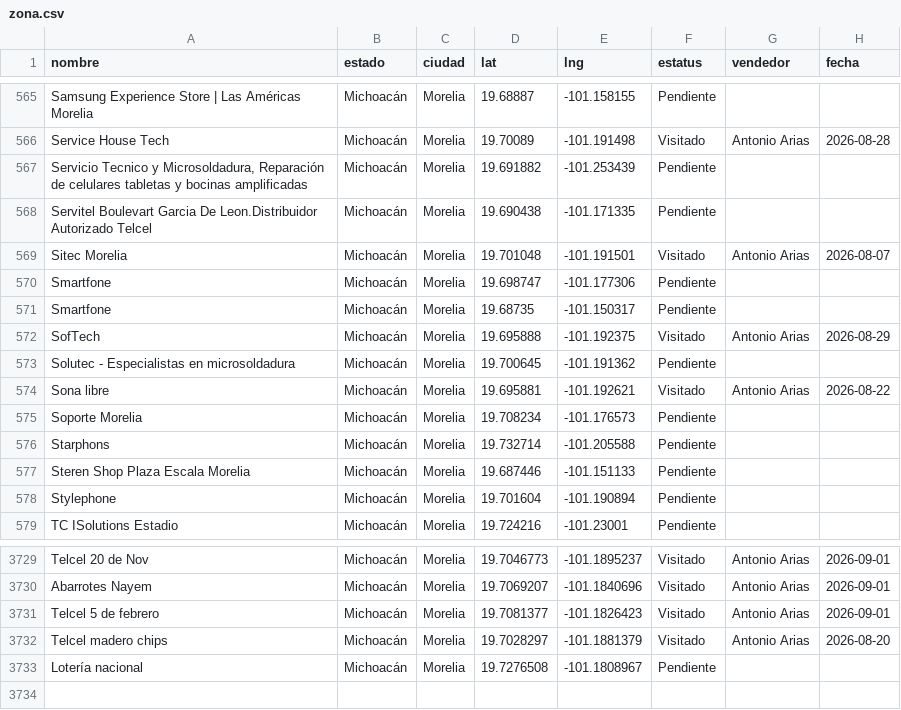
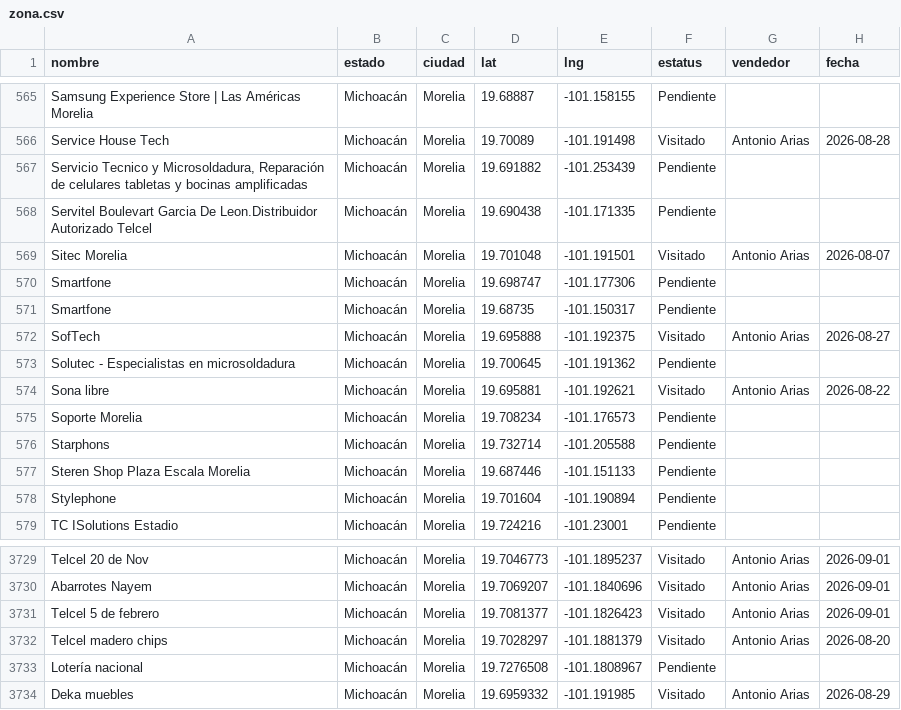
Before and after one commit to EduardoBandeliz/zona-eb, a CSV file: zona.csv, drawn as a sheet; only a part is shown, gaps mark what is left out.

Commit message:
zona.csv 02/Sep 11:33

```diff
--- a/zona.csv
+++ b/zona.csv
@@ -571,3 +571,3 @@ Smartfone,Michoacán,Morelia,19.698747,-101.177306,Pendiente,,
 Smartfone,Michoacán,Morelia,19.68735,-101.150317,Pendiente,,
-SofTech,Michoacán,Morelia,19.695888,-101.192375,Visitado,Antonio Arias,2026-08-29
+SofTech,Michoacán,Morelia,19.695888,-101.192375,Visitado,Antonio Arias,2026-08-27
 Solutec - Especialistas en microsoldadura,Michoacán,Morelia,19.700645,-101.191362,Pendiente,,
@@ -3733 +3733,2 @@ Telcel madero chips,Michoacán,Morelia,19.7028297,-101.1881379,Visitado,Antonio
 Lotería nacional,Michoacán,Morelia,19.7276508,-101.1808967,Pendiente,,
+Deka muebles,Michoacán,Morelia,19.6959332,-101.191985,Visitado,Antonio Arias,2026-08-29
```
